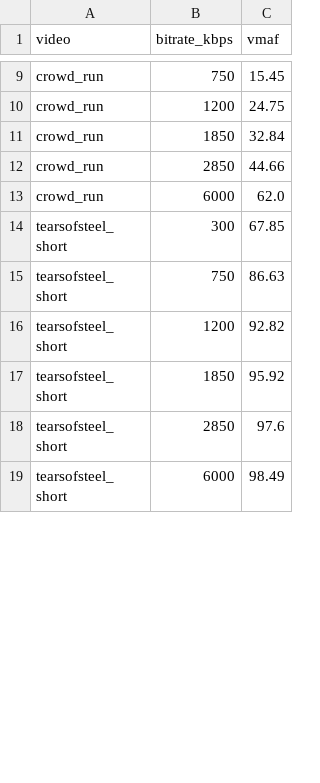
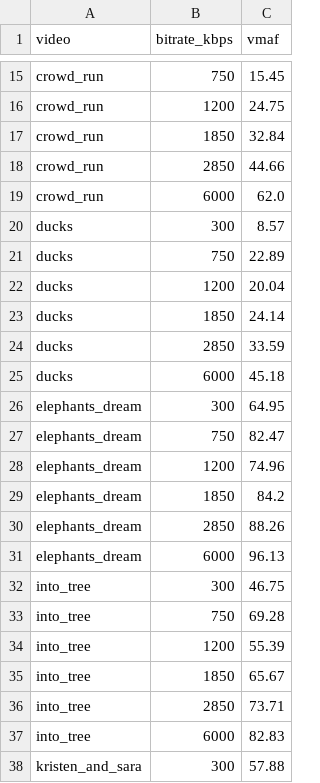
Before and after one commit to saeedzarbi/ABR-Awareness, a CSV file: new/data/vmaf_scores/vmaf_summary.csv, drawn as a sheet; only a part is shown, gaps mark what is left out; the shorter side is filled out with more unchanged rows; the diff covers the shown part only.

```diff
--- a/new/data/vmaf_scores/vmaf_summary.csv
+++ b/new/data/vmaf_scores/vmaf_summary.csv
@@ -13 +19,20 @@ crowd_run,2850,44.66
 crowd_run,6000,62.0
+ducks,300,8.57
+ducks,750,22.89
+ducks,1200,20.04
+ducks,1850,24.14
+ducks,2850,33.59
+ducks,6000,45.18
+elephants_dream,300,64.95
+elephants_dream,750,82.47
+elephants_dream,1200,74.96
+elephants_dream,1850,84.2
+elephants_dream,2850,88.26
+elephants_dream,6000,96.13
+into_tree,300,46.75
+into_tree,750,69.28
+into_tree,1200,55.39
+into_tree,1850,65.67
+into_tree,2850,73.71
+into_tree,6000,82.83
+kristen_and_sara,300,57.88
```
Also changed, not shown: 41 added rows and 6 moved rows elsewhere in this file, new/results/v18_certified/bba_5g/episodes.csv, new/results/v18_certified/bba_5g_improved/episodes.csv, 20 other files.
